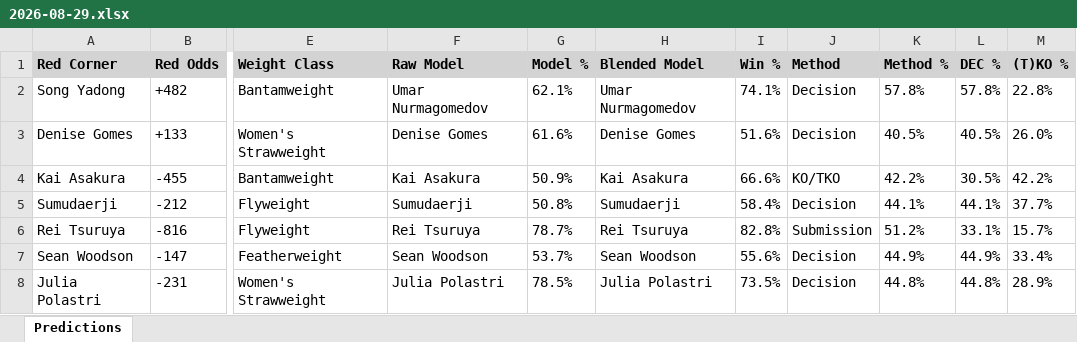
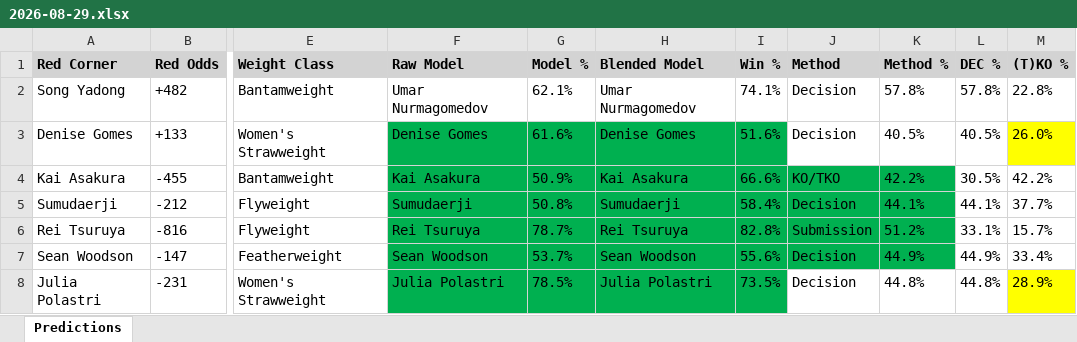
Before and after one commit to gdsakelaris/new-ufc-model, an Excel workbook: Predictions/2026-08-29.xlsx, sheet Predictions, drawn as a sheet; only a part is shown, gaps mark what is left out; values as stored, in another font and other column widths than the file's, no borders; the diff names each change by its address in the sheet, - before the commit and + after, or states it on an @@ line.

```diff
--- a/Predictions/2026-08-29.xlsx (sheet Predictions)
+++ b/Predictions/2026-08-29.xlsx (sheet Predictions)
-F3:I3 fill: none
+F3:I3 fill: #00B050
-M3 fill: none
+M3 fill: #FFFF00
-F4:K7 fill: none
+F4:K7 fill: #00B050
-F8:I8 fill: none
+F8:I8 fill: #00B050
-M8 fill: none
+M8 fill: #FFFF00
```
Also changed, not shown: 15 other files.
